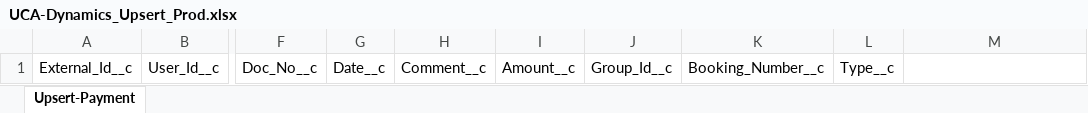
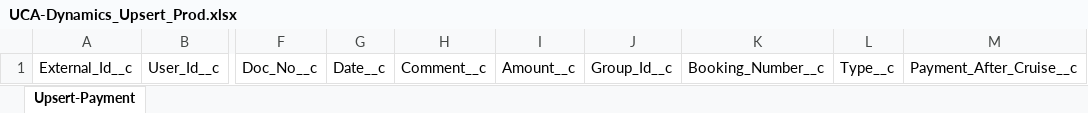
Before and after one commit to 501Commons/Salesforce-Importer, an Excel workbook: Clients/UCA/UCA-Dynamics_Upsert_Prod.xlsx, sheet Upsert-Payment, drawn as a sheet; only a part is shown, gaps mark what is left out; values as stored, in another font and other column widths than the file's, no borders; table styles not drawn; the diff names each change by its address in the sheet, - before the commit and + after, or states it on an @@ line.

```diff
--- a/Clients/UCA/UCA-Dynamics_Upsert_Prod.xlsx (sheet Upsert-Payment)
+++ b/Clients/UCA/UCA-Dynamics_Upsert_Prod.xlsx (sheet Upsert-Payment)
-M1: (empty)
+M1: Payment_After_Cruise__c
```
Also changed, not shown: Clients/UCA/UCA-History_Prod.xlsx, 1 other file.
